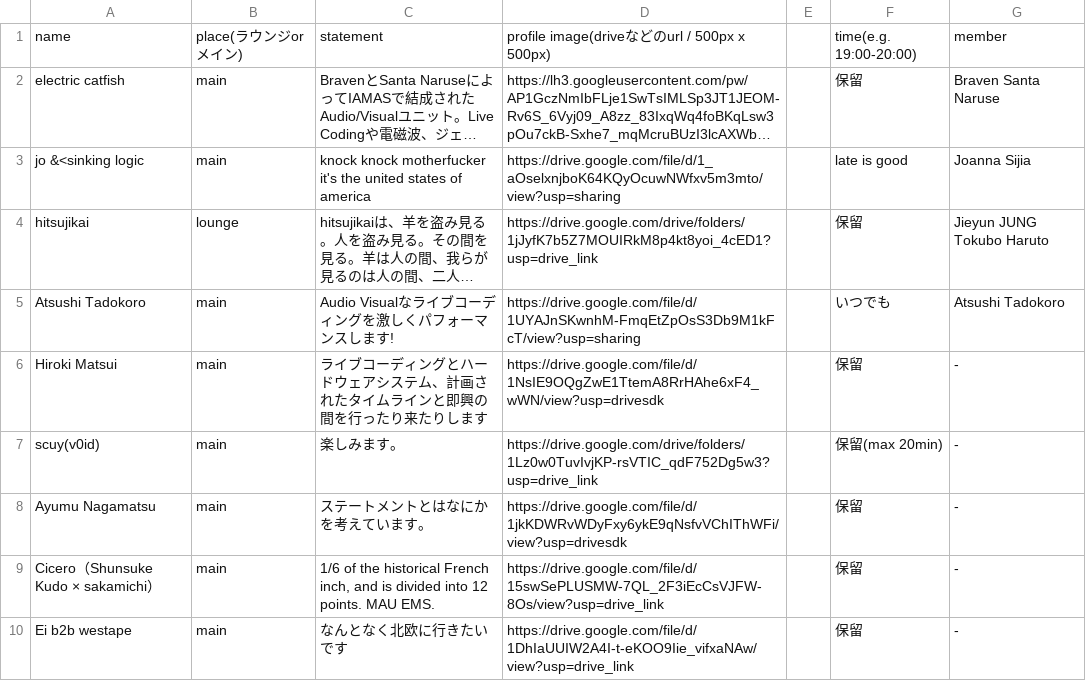
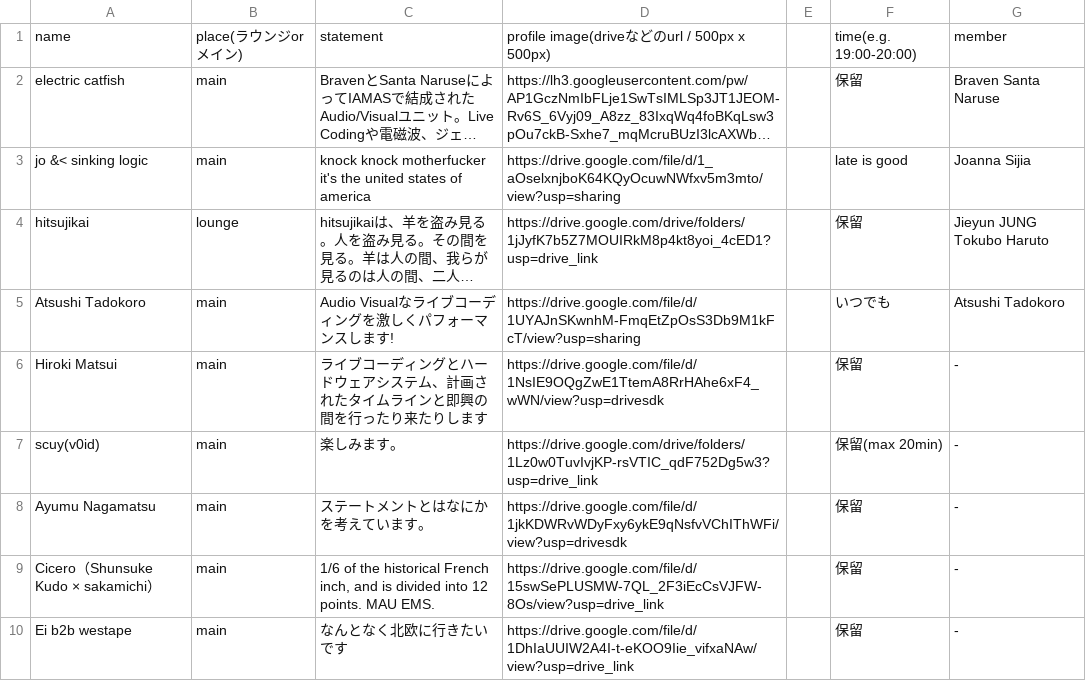
Before and after one commit to NxPCLab/nxpc.live-vol.68, a CSV file: data/artist-info.csv, drawn as a sheet; only a part is shown; long unchanged cells end in …; the diff names each change by its address in the sheet, - before the commit and + after, or states it on an @@ line.

```diff
--- a/data/artist-info.csv
+++ b/data/artist-info.csv
-A3: jo &<sinking logic
+A3: jo &< sinking logic
```
Also changed, not shown: data/loungeTimetable.csv, 2 other files.
